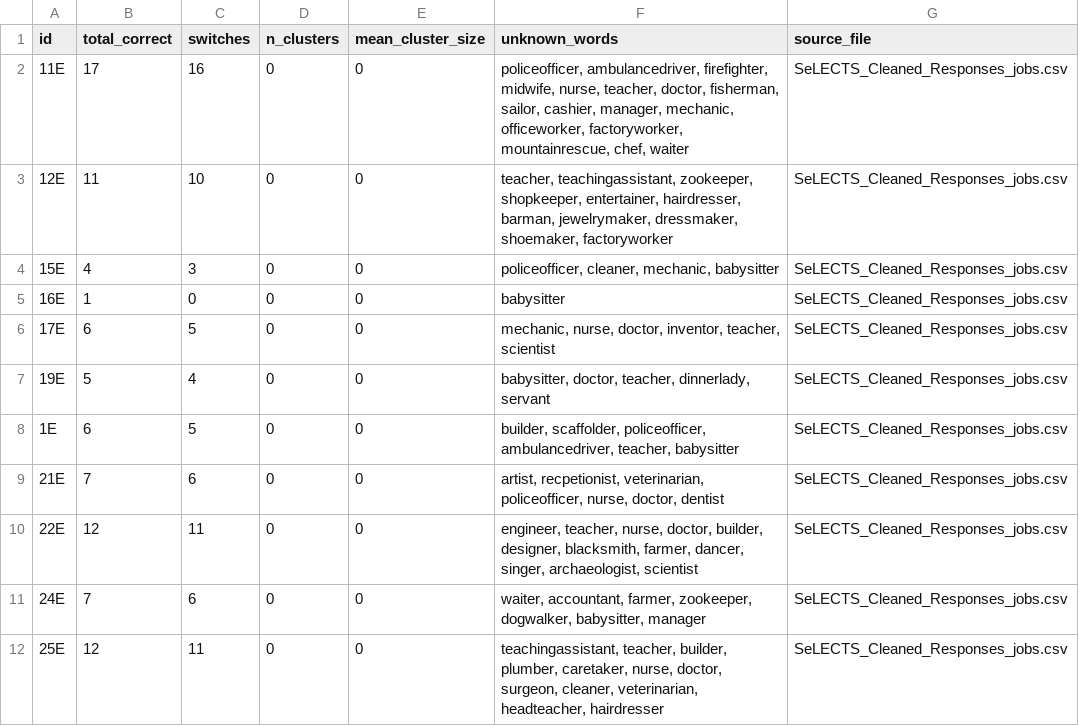
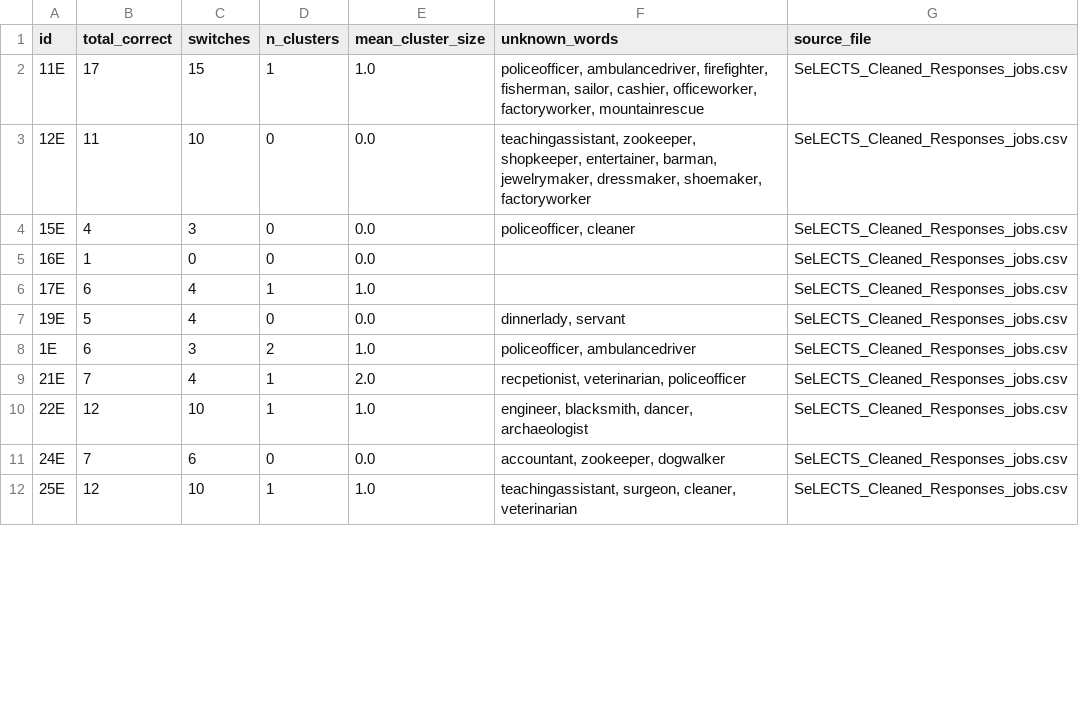
Before and after one commit to aishaftu/SemanticFluency, a CSV file: SeLECTS_Cleaned_Responses_jobs_scores.csv, drawn as a sheet; only a part is shown; the diff covers the shown part only.

```diff
--- a/SeLECTS_Cleaned_Responses_jobs_scores.csv
+++ b/SeLECTS_Cleaned_Responses_jobs_scores.csv
@@ -1,12 +1,12 @@
 id,total_correct,switches,n_clusters,mean_cluster_size,unknown_words,source_file
-11E,17,16,0,0,"policeofficer, ambulancedriver, firefighter, midwife, nurse, teacher, doctor, fisherman, sailor, cashier, manager, mechanic, officeworker, factoryworker, mountainrescue, chef, waiter",SeLECTS_Cleaned_Responses_jobs.csv
-12E,11,10,0,0,"teacher, teachingassistant, zookeeper, shopkeeper, entertainer, hairdresser, barman, jewelrymaker, dressmaker, shoemaker, factoryworker",SeLECTS_Cleaned_Responses_jobs.csv
-15E,4,3,0,0,"policeofficer, cleaner, mechanic, babysitter",SeLECTS_Cleaned_Responses_jobs.csv
-16E,1,0,0,0,babysitter,SeLECTS_Cleaned_Responses_jobs.csv
-17E,6,5,0,0,"mechanic, nurse, doctor, inventor, teacher, scientist",SeLECTS_Cleaned_Responses_jobs.csv
-19E,5,4,0,0,"babysitter, doctor, teacher, dinnerlady, servant",SeLECTS_Cleaned_Responses_jobs.csv
-1E,6,5,0,0,"builder, scaffolder, policeofficer, ambulancedriver, teacher, babysitter",SeLECTS_Cleaned_Responses_jobs.csv
-21E,7,6,0,0,"artist, recpetionist, veterinarian, policeofficer, nurse, doctor, dentist",SeLECTS_Cleaned_Responses_jobs.csv
-22E,12,11,0,0,"engineer, teacher, nurse, doctor, builder, designer, blacksmith, farmer, dancer, singer, archaeologist, scientist",SeLECTS_Cleaned_Responses_jobs.csv
-24E,7,6,0,0,"waiter, accountant, farmer, zookeeper, dogwalker, babysitter, manager",SeLECTS_Cleaned_Responses_jobs.csv
-25E,12,11,0,0,"teachingassistant, teacher, builder, plumber, caretaker, nurse, doctor, surgeon, cleaner, veterinarian, headteacher, hairdresser",SeLECTS_Cleaned_Responses_jobs.csv
+11E,17,15,1,1.0,"policeofficer, ambulancedriver, firefighter, fisherman, sailor, cashier, officeworker, factoryworker, mountainrescue",SeLECTS_Cleaned_Responses_jobs.csv
+12E,11,10,0,0.0,"teachingassistant, zookeeper, shopkeeper, entertainer, barman, jewelrymaker, dressmaker, shoemaker, factoryworker",SeLECTS_Cleaned_Responses_jobs.csv
+15E,4,3,0,0.0,"policeofficer, cleaner",SeLECTS_Cleaned_Responses_jobs.csv
+16E,1,0,0,0.0,,SeLECTS_Cleaned_Responses_jobs.csv
+17E,6,4,1,1.0,,SeLECTS_Cleaned_Responses_jobs.csv
+19E,5,4,0,0.0,"dinnerlady, servant",SeLECTS_Cleaned_Responses_jobs.csv
+1E,6,3,2,1.0,"policeofficer, ambulancedriver",SeLECTS_Cleaned_Responses_jobs.csv
+21E,7,4,1,2.0,"recpetionist, veterinarian, policeofficer",SeLECTS_Cleaned_Responses_jobs.csv
+22E,12,10,1,1.0,"engineer, blacksmith, dancer, archaeologist",SeLECTS_Cleaned_Responses_jobs.csv
+24E,7,6,0,0.0,"accountant, zookeeper, dogwalker",SeLECTS_Cleaned_Responses_jobs.csv
+25E,12,10,1,1.0,"teachingassistant, surgeon, cleaner, veterinarian",SeLECTS_Cleaned_Responses_jobs.csv
```
Also changed, not shown: 36 edited cells elsewhere in this file, HC_Cleaned_Responses_Food_scores.csv, HC_Cleaned_Responses_jobs_scores.csv, 2 other files.
